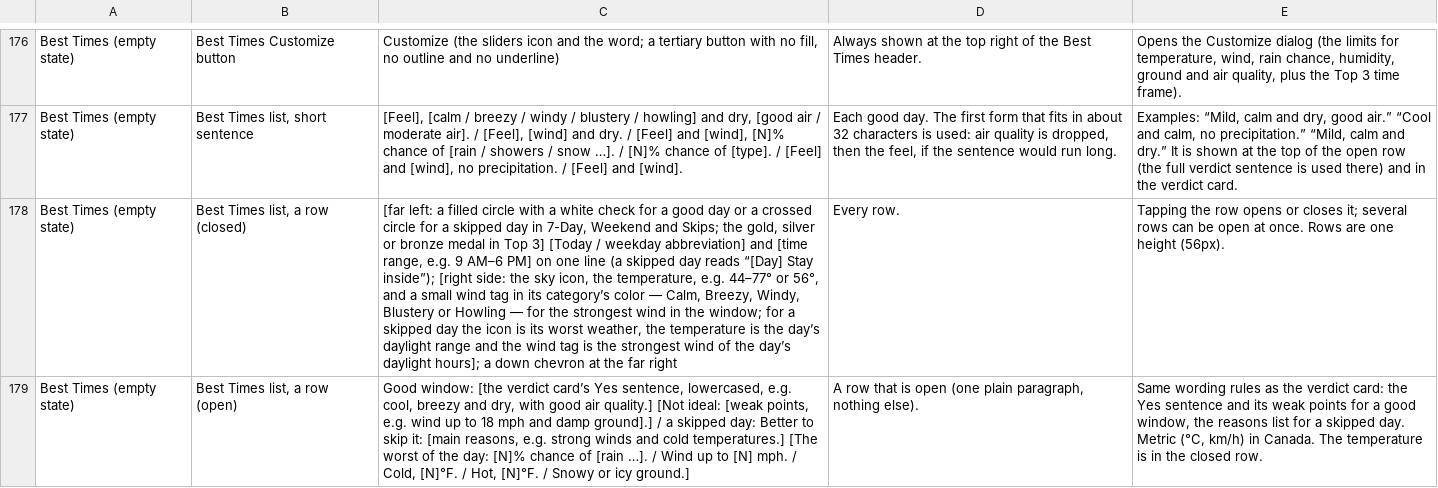
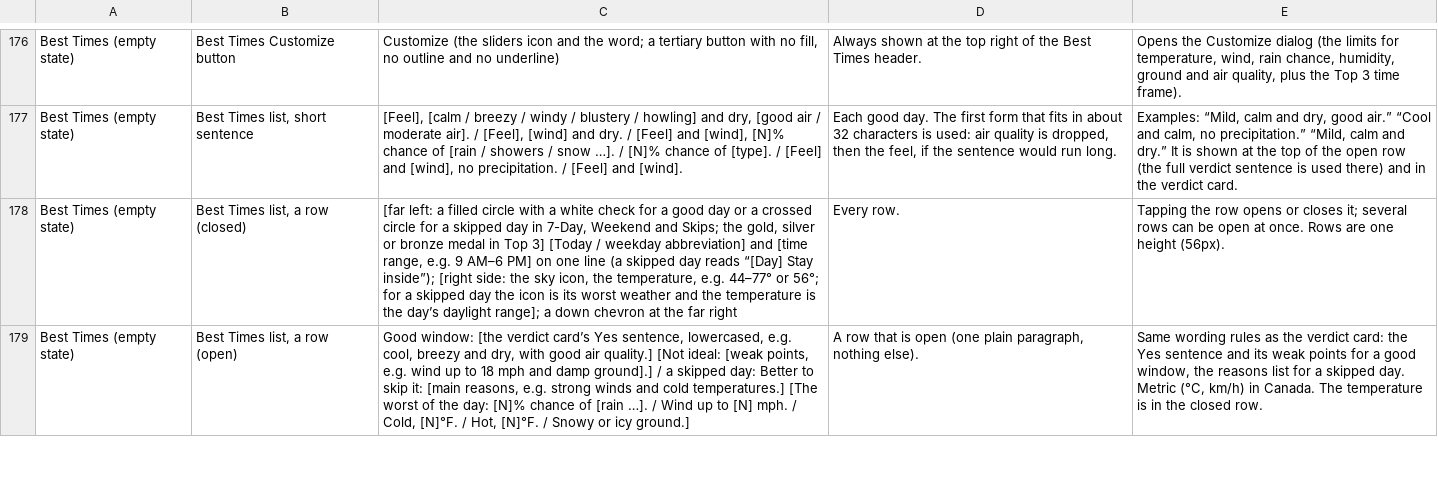
Before and after one commit to jeremyhamann87/Check-the-Wind, a CSV file: phrasing.csv, drawn as a sheet; only a part is shown, gaps mark what is left out; the diff covers the shown part only; the diff names each change by its address in the sheet, - before the commit and + after, or states it on an @@ line.

```diff
--- a/phrasing.csv
+++ b/phrasing.csv
-C178: …44–77° or 56°, and a small wind tag in its category’s color — Calm, Breezy, Windy, Blustery or Howling — for the strongest wind in the window; for a skipped day the icon is its worst weather, the temperature is the day’s daylight range and the wind tag is the strongest wind of the day’s daylight hours]; a down…
+C178: …44–77° or 56°; for a skipped day the icon is its worst weather and the temperature is the day’s daylight range]; a down…
```
Also changed, not shown: 2 edited cells elsewhere in this file, 2 other files.
